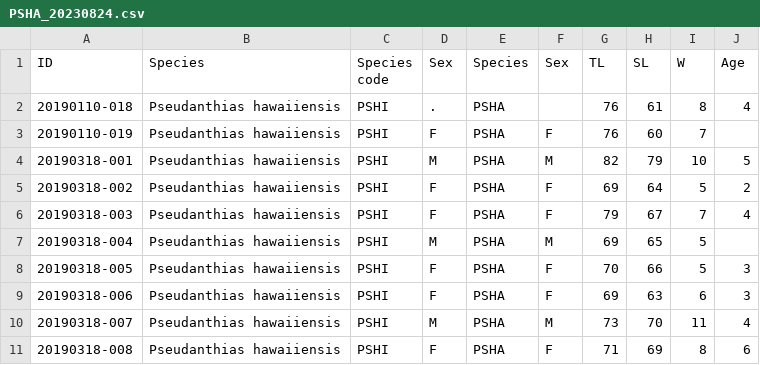
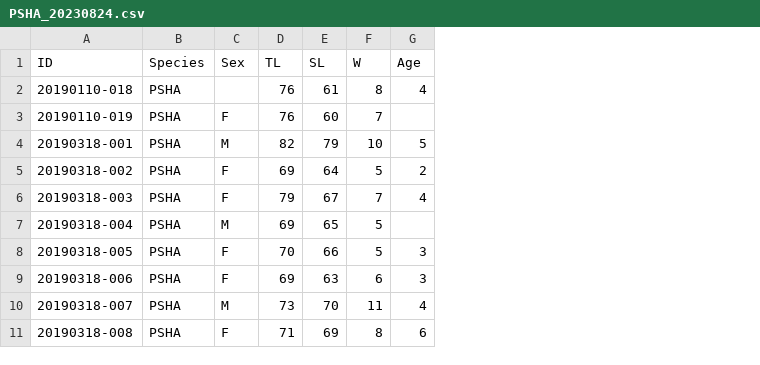
Before and after one commit to ljtuttle/mesophotic, a CSV file: PSHA_20230824.csv, drawn as a sheet; only a part is shown; the diff names each change by its address in the sheet, - before the commit and + after, or states it on an @@ line.

Commit message:
Removed redundant columns

```diff
--- a/PSHA_20230824.csv
+++ b/PSHA_20230824.csv
-column B (Species), rows 2-11: all Pseudanthias hawaiiensis
-column C (Species code), rows 2-11: all PSHI
-column D (Sex), rows 2-11: . | F | M | F | F | M | F | F | M | F
```
